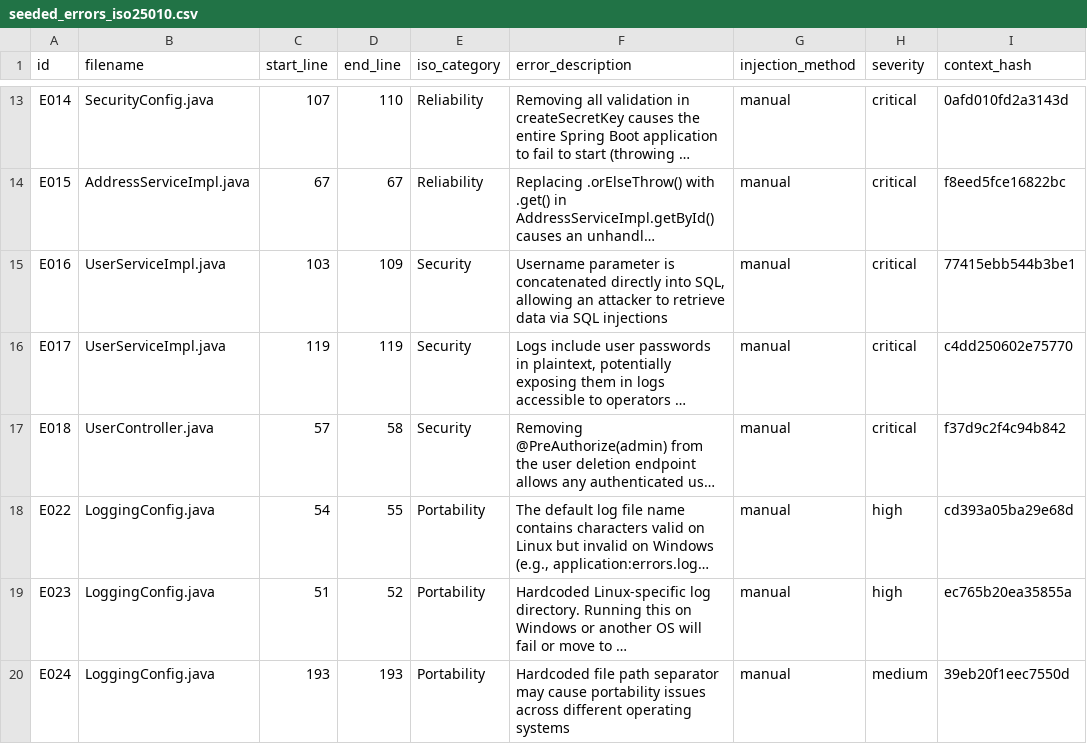
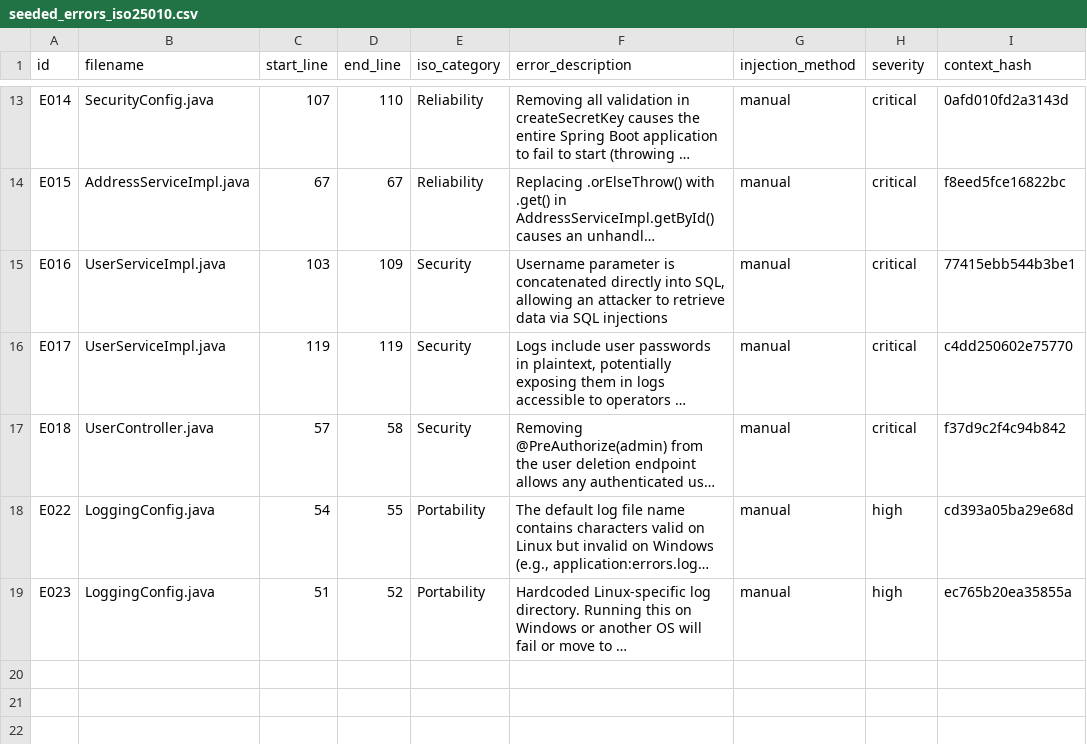
Before and after one commit to G1t-Happens/llm-code-quality-experiment, a CSV file: docs/experiment/ground_truth/seeded_errors_iso25010.csv, drawn as a sheet; only a part is shown, gaps mark what is left out; long unchanged cells end in …; the diff names each change by its address in the sheet, - before the commit and + after, or states it on an @@ line.

```diff
--- a/docs/experiment/ground_truth/seeded_errors_iso25010.csv
+++ b/docs/experiment/ground_truth/seeded_errors_iso25010.csv
-row 20: E024 | LoggingConfig.java | 193 | 193 | Portability | Hardcoded file path separator may cause portability issues across different operating systems | manual | medium | 39eb20f1eec7550d
```
Also changed, not shown: 1 other file.
